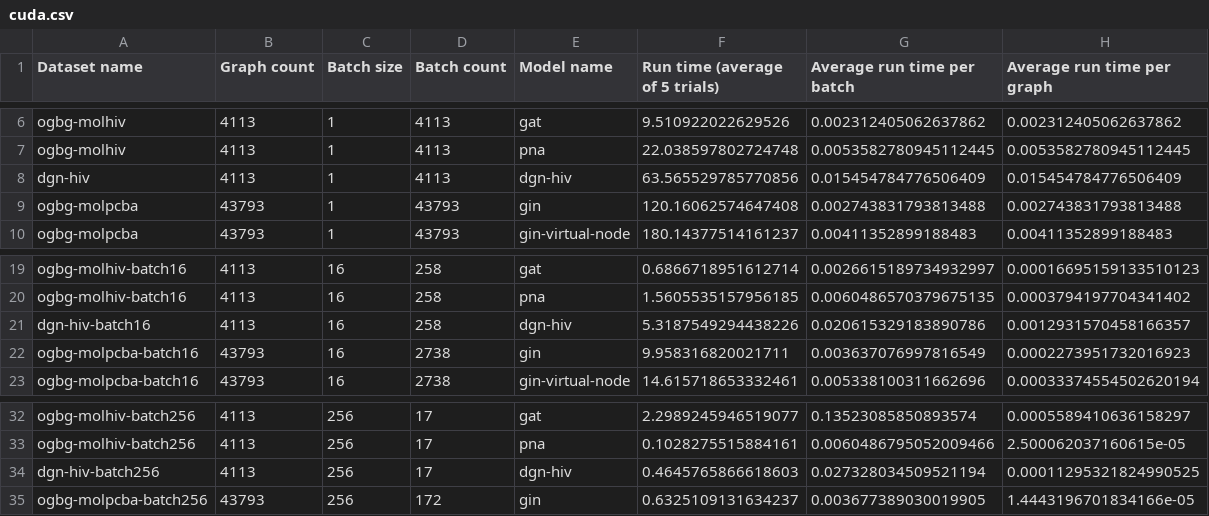
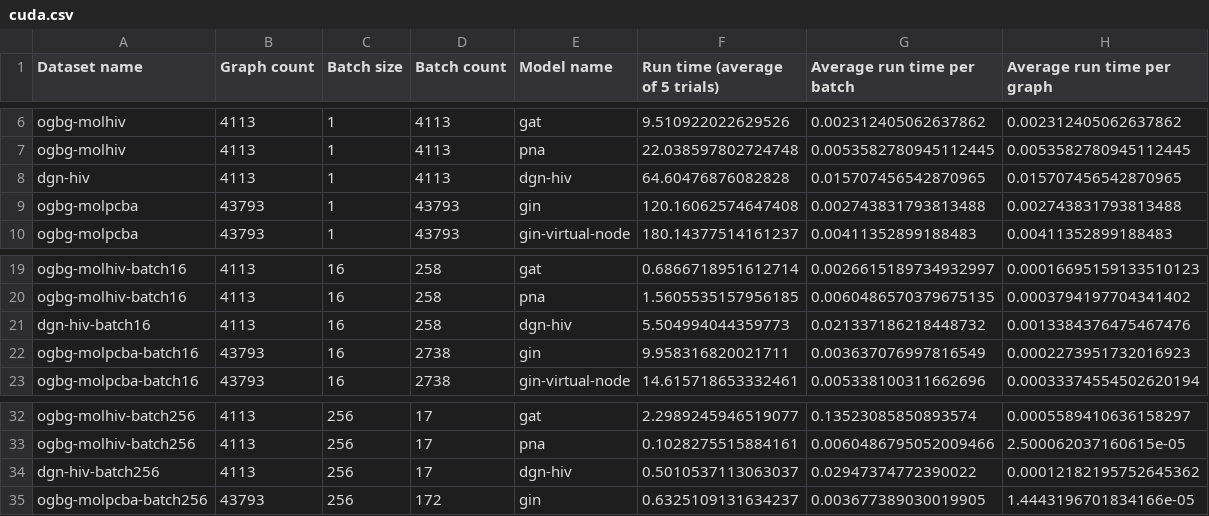
Before and after one commit to onioncc/GNN_Acc, a CSV file: benchmark/results/cuda.csv, drawn as a sheet; only a part is shown, gaps mark what is left out.

Commit message:
ensure DGN benchmarks run on correct device

```diff
--- a/benchmark/results/cuda.csv
+++ b/benchmark/results/cuda.csv
@@ -7,3 +7,3 @@ ogbg-molhiv,4113,1,4113,gat,9.510922022629526,0.002312405062637862,0.00231240506
 ogbg-molhiv,4113,1,4113,pna,22.038597802724748,0.0053582780945112445,0.0053582780945112445
-dgn-hiv,4113,1,4113,dgn-hiv,63.565529785770856,0.015454784776506409,0.015454784776506409
+dgn-hiv,4113,1,4113,dgn-hiv,64.60476876082828,0.015707456542870965,0.015707456542870965
 ogbg-molpcba,43793,1,43793,gin,120.16062574647408,0.002743831793813488,0.002743831793813488
@@ -20,3 +20,3 @@ ogbg-molhiv-batch16,4113,16,258,gat,0.6866718951612714,0.0026615189734932997,0.0
 ogbg-molhiv-batch16,4113,16,258,pna,1.5605535157956185,0.0060486570379675135,0.0003794197704341402
-dgn-hiv-batch16,4113,16,258,dgn-hiv,5.3187549294438226,0.020615329183890786,0.0012931570458166357
+dgn-hiv-batch16,4113,16,258,dgn-hiv,5.504994044359773,0.021337186218448732,0.0013384376475467476
 ogbg-molpcba-batch16,43793,16,2738,gin,9.958316820021711,0.003637076997816549,0.0002273951732016923
@@ -33,3 +33,3 @@ ogbg-molhiv-batch256,4113,256,17,gat,2.2989245946519077,0.13523085850893574,0.00
 ogbg-molhiv-batch256,4113,256,17,pna,0.1028275515884161,0.0060486795052009466,2.500062037160615e-05
-dgn-hiv-batch256,4113,256,17,dgn-hiv,0.4645765866618603,0.027328034509521194,0.00011295321824990525
+dgn-hiv-batch256,4113,256,17,dgn-hiv,0.5010537113063037,0.02947374772390022,0.00012182195752645362
 ogbg-molpcba-batch256,43793,256,172,gin,0.6325109131634237,0.003677389030019905,1.4443196701834166e-05
```
Also changed, not shown: benchmark/results/cpu.csv, 4 other files.
